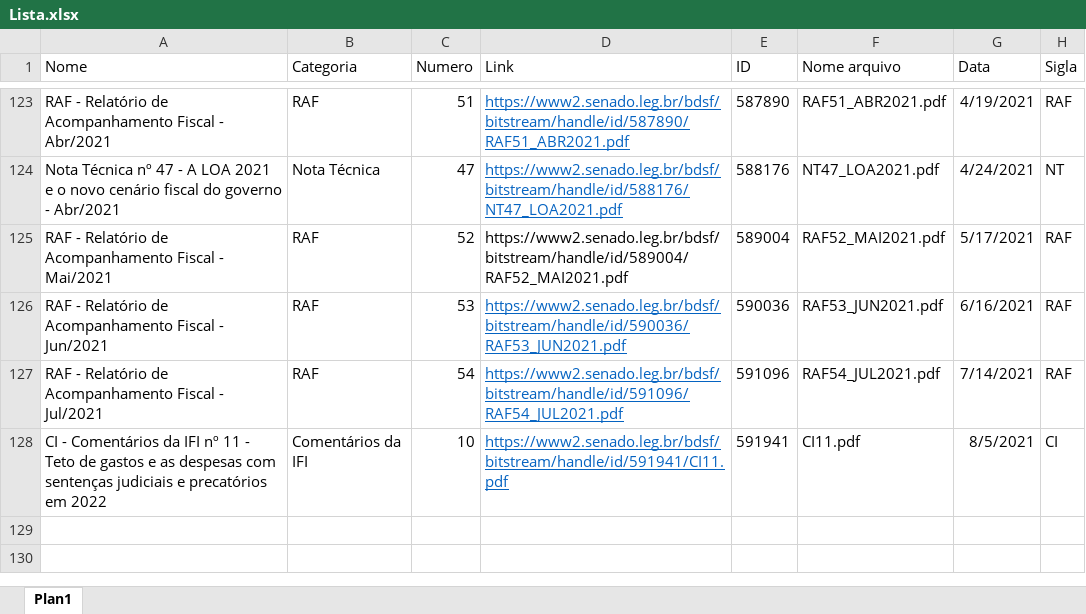
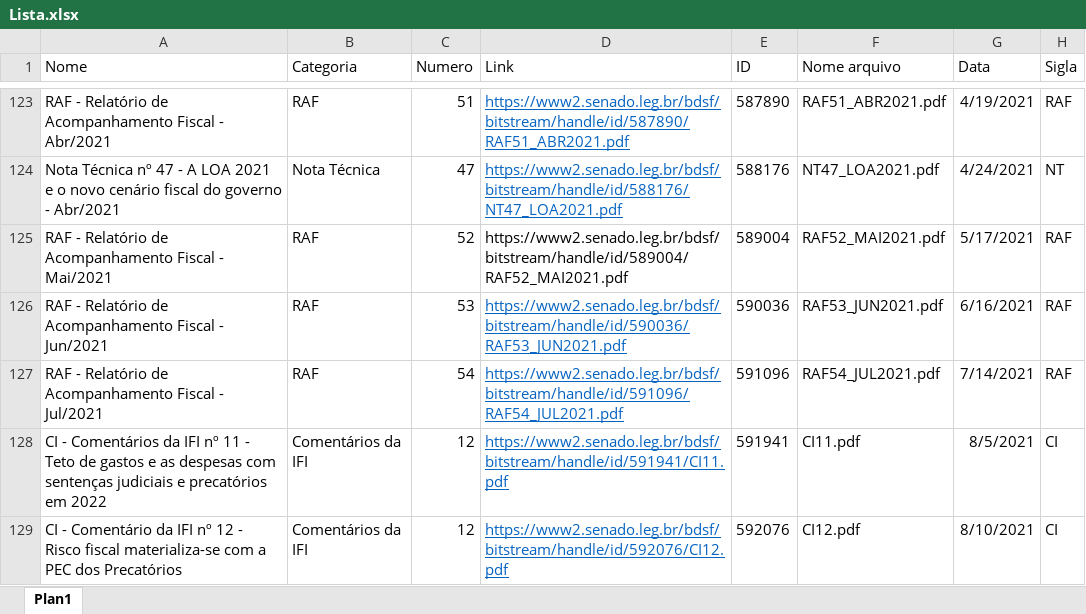
Before and after one commit to pho-souza/IFI_statistics, an Excel workbook: Lista.xlsx, sheet Plan1, drawn as a sheet; only a part is shown, gaps mark what is left out; values as stored, in another font and other column widths than the file's, no borders; conditional formats and table styles not drawn; the diff names each change by its address in the sheet, - before the commit and + after, or states it on an @@ line.

Commit message:
Add files via upload

```diff
--- a/Lista.xlsx (sheet Plan1)
+++ b/Lista.xlsx (sheet Plan1)
-C128 (Numero): 10
+C128 (Numero): 12
+row 129: CI - Comentário da IFI nº 12 - Risco fiscal materializa-se com a PEC dos Precatórios | Comentários da IFI | 12 | https://www2.senado.leg.br/bdsf/bitstream/handle/id/592076/CI12.pdf | 592076 | CI12.pdf | 8/10/2021 | CI
```
